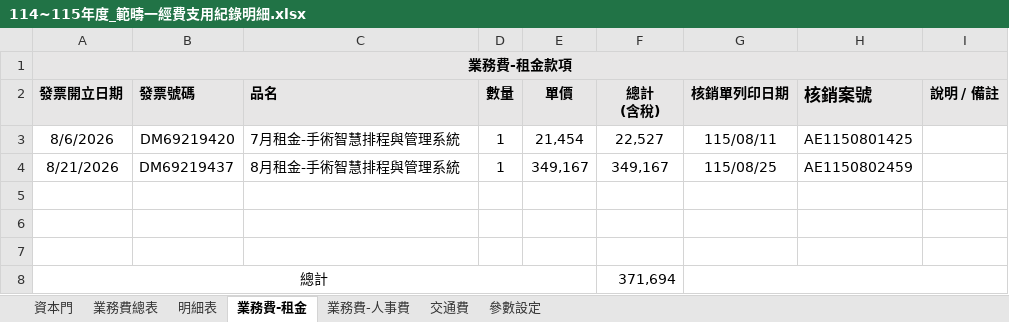
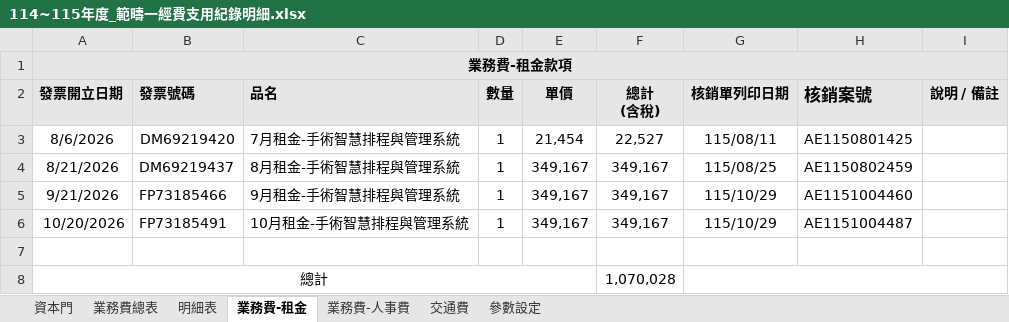
Before and after one commit to Neveraskho/cmuh-budget-dashboard, an Excel workbook: 114~115年度_範疇一經費支用紀錄明細.xlsx, sheet 業務費-租金, drawn as a sheet; values as stored, in another font and other column widths than the file's, no borders; removed rows and columns are numbered as before the commit, all else as after; the diff names each change by its address in the sheet, - before the commit and + after, or states it on an @@ line.

Commit message:
Add files via upload

```diff
--- a/114~115年度_範疇一經費支用紀錄明細.xlsx (sheet 業務費-租金)
+++ b/114~115年度_範疇一經費支用紀錄明細.xlsx (sheet 業務費-租金)
+row 5: 9/21/2026 | FP73185466 | 9月租金-手術智慧排程與管理系統 | 1 | 349,167 | 349,167 | 115/10/29 | AE1151004460
+row 6: 10/20/2026 | FP73185491 | 10月租金-手術智慧排程與管理系統 | 1 | 349,167 | 349,167 | 115/10/29 | AE1151004487
-row 6: (empty)
-row 7: (empty)
-F8 (總計 (含稅)): 371,694
+F8 (總計 (含稅)): 1,070,028
```
